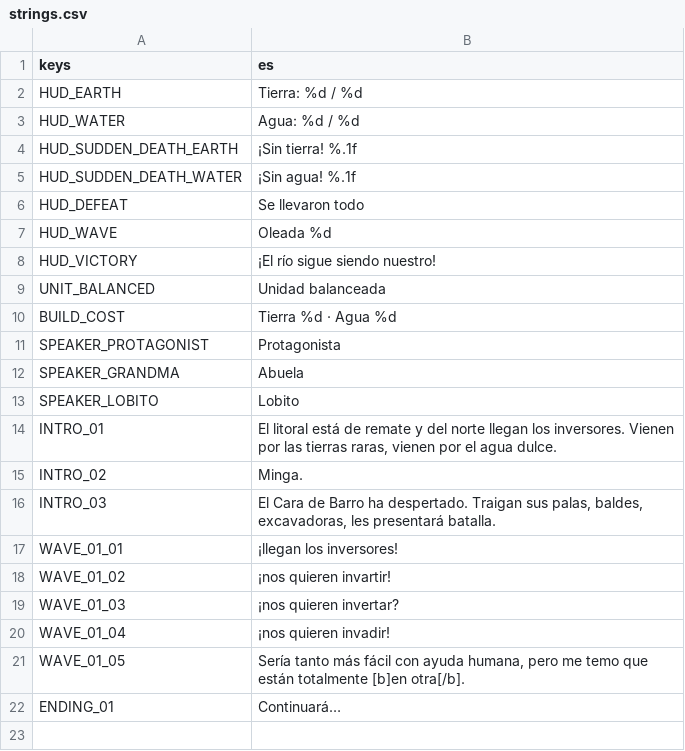
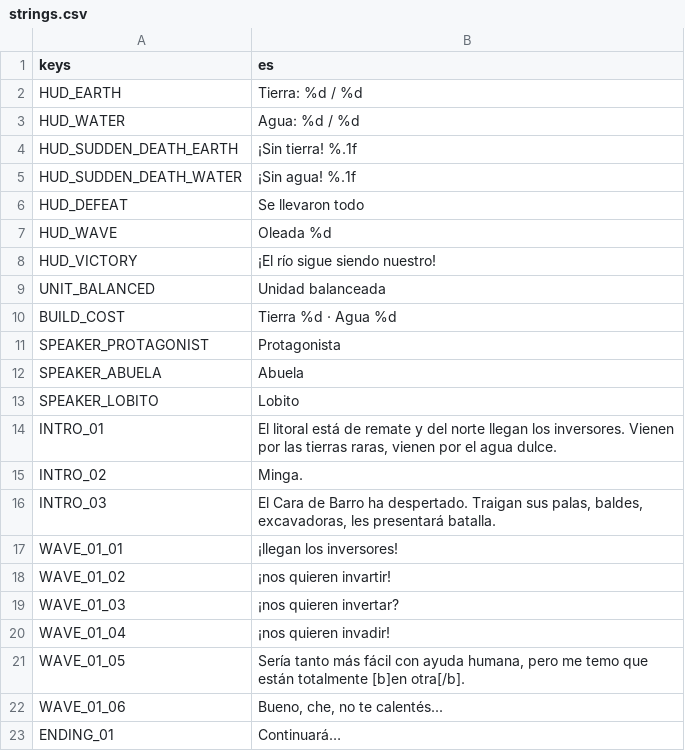
Before and after one commit to iagoziploc/barros-raros, a CSV file: localization/strings.csv, drawn as a sheet.

```diff
--- a/localization/strings.csv
+++ b/localization/strings.csv
@@ -11,3 +11,3 @@ BUILD_COST,Tierra %d · Agua %d
 SPEAKER_PROTAGONIST,Protagonista
-SPEAKER_GRANDMA,Abuela
+SPEAKER_ABUELA,Abuela
 SPEAKER_LOBITO,Lobito
@@ -21,2 +21,3 @@ WAVE_01_04,¡nos quieren invadir!
 WAVE_01_05,"Sería tanto más fácil con ayuda humana, pero me temo que están totalmente [b]en otra[/b]."
+WAVE_01_06,"Bueno, che, no te calentés..."
 ENDING_01,Continuará…
```
Also changed, not shown: 8 other files.
